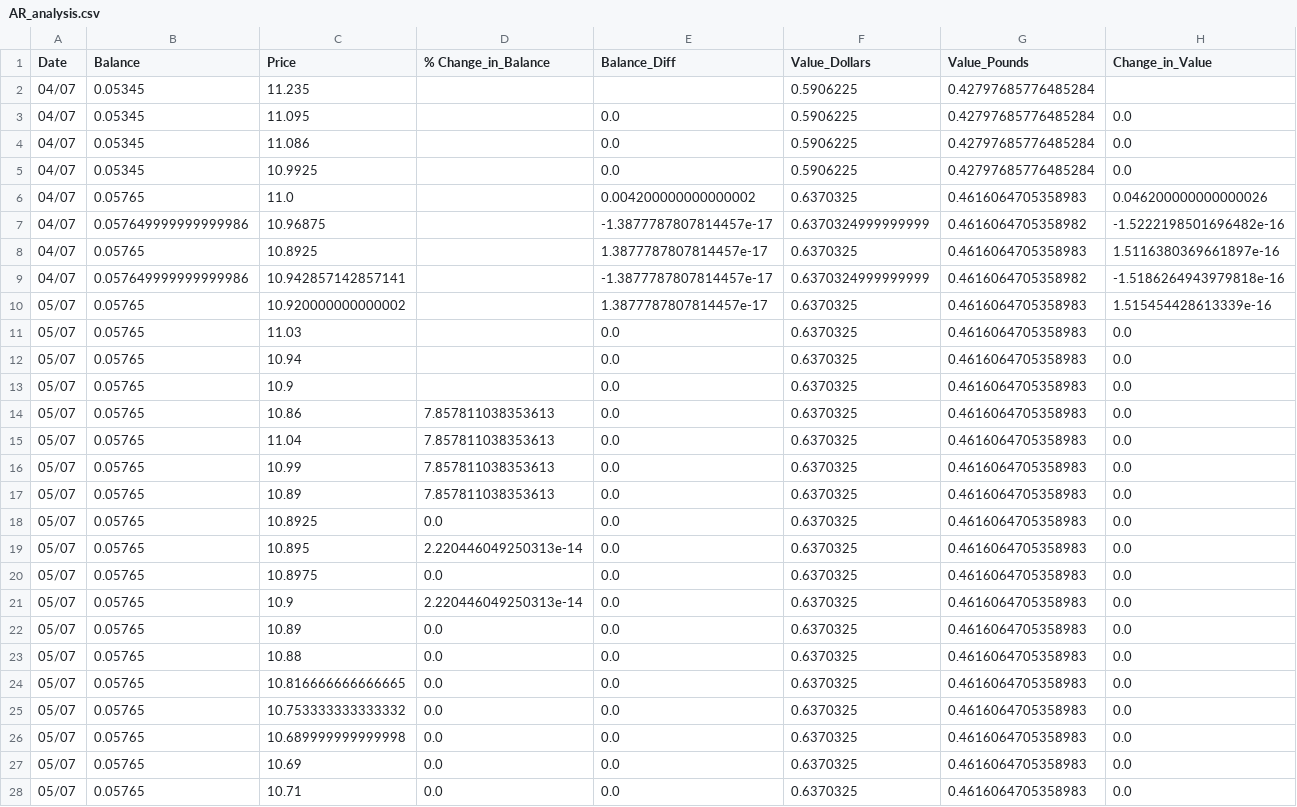
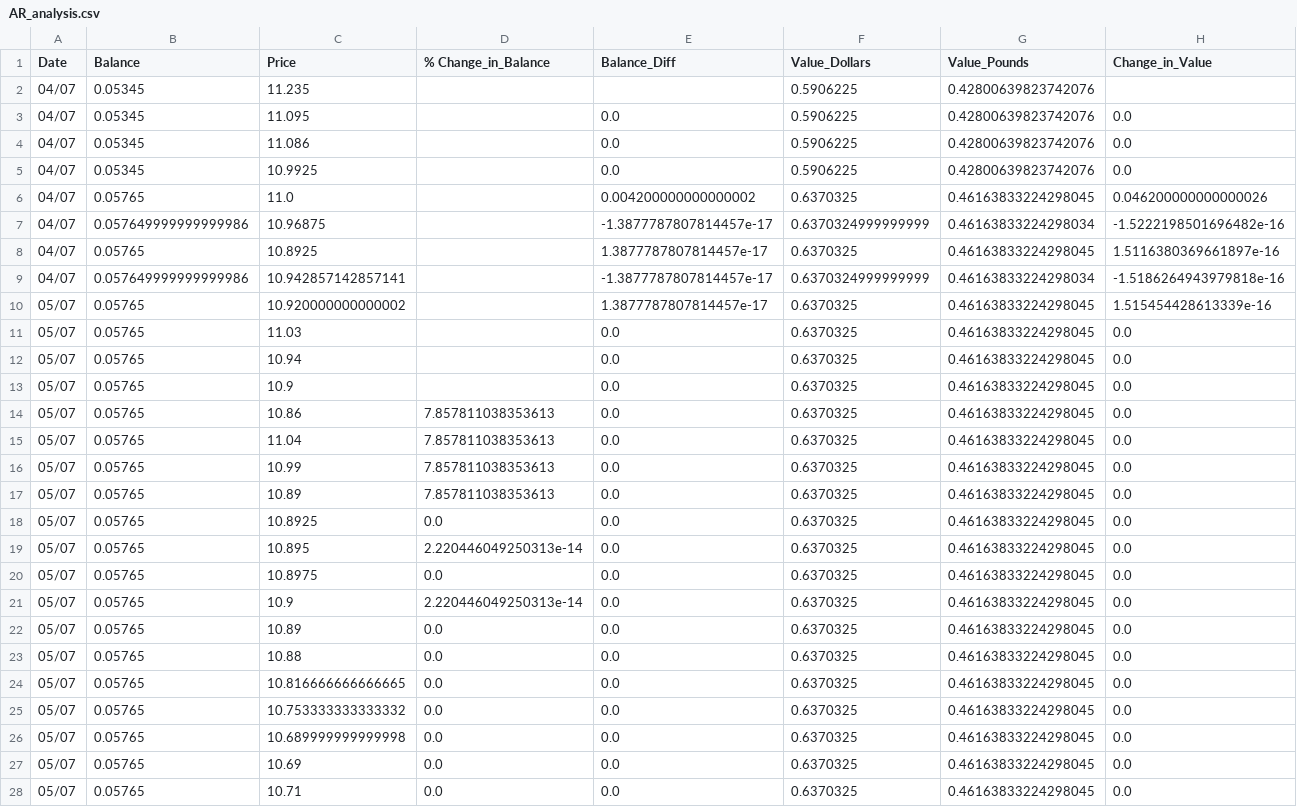
Before and after one commit to Jack-Weeks/CryptoTracker, a CSV file: docs/graphing/data/AR_analysis.csv, drawn as a sheet; only a part is shown; the diff covers the shown part only.

```diff
--- a/docs/graphing/data/AR_analysis.csv
+++ b/docs/graphing/data/AR_analysis.csv
@@ -1,28 +1,28 @@
 Date,Balance,Price,% Change_in_Balance,Balance_Diff,Value_Dollars,Value_Pounds,Change_in_Value
-04/07,0.05345,11.235,,,0.5906225,0.42797685776485284,
-04/07,0.05345,11.095,,0.0,0.5906225,0.42797685776485284,0.0
-04/07,0.05345,11.086,,0.0,0.5906225,0.42797685776485284,0.0
-04/07,0.05345,10.9925,,0.0,0.5906225,0.42797685776485284,0.0
-04/07,0.05765,11.0,,0.004200000000000002,0.6370325,0.4616064705358983,0.046200000000000026
-04/07,0.057649999999999986,10.96875,,-1.3877787807814457e-17,0.6370324999999999,0.4616064705358982,-1.5222198501696482e-16
-04/07,0.05765,10.8925,,1.3877787807814457e-17,0.6370325,0.4616064705358983,1.5116380369661897e-16
-04/07,0.057649999999999986,10.942857142857141,,-1.3877787807814457e-17,0.6370324999999999,0.4616064705358982,-1.5186264943979818e-16
-05/07,0.05765,10.920000000000002,,1.3877787807814457e-17,0.6370325,0.4616064705358983,1.515454428613339e-16
-05/07,0.05765,11.03,,0.0,0.6370325,0.4616064705358983,0.0
-05/07,0.05765,10.94,,0.0,0.6370325,0.4616064705358983,0.0
-05/07,0.05765,10.9,,0.0,0.6370325,0.4616064705358983,0.0
-05/07,0.05765,10.86,7.857811038353613,0.0,0.6370325,0.4616064705358983,0.0
-05/07,0.05765,11.04,7.857811038353613,0.0,0.6370325,0.4616064705358983,0.0
-05/07,0.05765,10.99,7.857811038353613,0.0,0.6370325,0.4616064705358983,0.0
-05/07,0.05765,10.89,7.857811038353613,0.0,0.6370325,0.4616064705358983,0.0
-05/07,0.05765,10.8925,0.0,0.0,0.6370325,0.4616064705358983,0.0
-05/07,0.05765,10.895,2.220446049250313e-14,0.0,0.6370325,0.4616064705358983,0.0
-05/07,0.05765,10.8975,0.0,0.0,0.6370325,0.4616064705358983,0.0
-05/07,0.05765,10.9,2.220446049250313e-14,0.0,0.6370325,0.4616064705358983,0.0
-05/07,0.05765,10.89,0.0,0.0,0.6370325,0.4616064705358983,0.0
-05/07,0.05765,10.88,0.0,0.0,0.6370325,0.4616064705358983,0.0
-05/07,0.05765,10.816666666666665,0.0,0.0,0.6370325,0.4616064705358983,0.0
-05/07,0.05765,10.753333333333332,0.0,0.0,0.6370325,0.4616064705358983,0.0
-05/07,0.05765,10.689999999999998,0.0,0.0,0.6370325,0.4616064705358983,0.0
-05/07,0.05765,10.69,0.0,0.0,0.6370325,0.4616064705358983,0.0
-05/07,0.05765,10.71,0.0,0.0,0.6370325,0.4616064705358983,0.0
+04/07,0.05345,11.235,,,0.5906225,0.42800639823742076,
+04/07,0.05345,11.095,,0.0,0.5906225,0.42800639823742076,0.0
+04/07,0.05345,11.086,,0.0,0.5906225,0.42800639823742076,0.0
+04/07,0.05345,10.9925,,0.0,0.5906225,0.42800639823742076,0.0
+04/07,0.05765,11.0,,0.004200000000000002,0.6370325,0.46163833224298045,0.046200000000000026
+04/07,0.057649999999999986,10.96875,,-1.3877787807814457e-17,0.6370324999999999,0.46163833224298034,-1.5222198501696482e-16
+04/07,0.05765,10.8925,,1.3877787807814457e-17,0.6370325,0.46163833224298045,1.5116380369661897e-16
+04/07,0.057649999999999986,10.942857142857141,,-1.3877787807814457e-17,0.6370324999999999,0.46163833224298034,-1.5186264943979818e-16
+05/07,0.05765,10.920000000000002,,1.3877787807814457e-17,0.6370325,0.46163833224298045,1.515454428613339e-16
+05/07,0.05765,11.03,,0.0,0.6370325,0.46163833224298045,0.0
+05/07,0.05765,10.94,,0.0,0.6370325,0.46163833224298045,0.0
+05/07,0.05765,10.9,,0.0,0.6370325,0.46163833224298045,0.0
+05/07,0.05765,10.86,7.857811038353613,0.0,0.6370325,0.46163833224298045,0.0
+05/07,0.05765,11.04,7.857811038353613,0.0,0.6370325,0.46163833224298045,0.0
+05/07,0.05765,10.99,7.857811038353613,0.0,0.6370325,0.46163833224298045,0.0
+05/07,0.05765,10.89,7.857811038353613,0.0,0.6370325,0.46163833224298045,0.0
+05/07,0.05765,10.8925,0.0,0.0,0.6370325,0.46163833224298045,0.0
+05/07,0.05765,10.895,2.220446049250313e-14,0.0,0.6370325,0.46163833224298045,0.0
+05/07,0.05765,10.8975,0.0,0.0,0.6370325,0.46163833224298045,0.0
+05/07,0.05765,10.9,2.220446049250313e-14,0.0,0.6370325,0.46163833224298045,0.0
+05/07,0.05765,10.89,0.0,0.0,0.6370325,0.46163833224298045,0.0
+05/07,0.05765,10.88,0.0,0.0,0.6370325,0.46163833224298045,0.0
+05/07,0.05765,10.816666666666665,0.0,0.0,0.6370325,0.46163833224298045,0.0
+05/07,0.05765,10.753333333333332,0.0,0.0,0.6370325,0.46163833224298045,0.0
+05/07,0.05765,10.689999999999998,0.0,0.0,0.6370325,0.46163833224298045,0.0
+05/07,0.05765,10.69,0.0,0.0,0.6370325,0.46163833224298045,0.0
+05/07,0.05765,10.71,0.0,0.0,0.6370325,0.46163833224298045,0.0
```
Also changed, not shown: 74 edited cells elsewhere in this file, docs/graphing/data/Total_analysis.csv, docs/graphing/data/Totals_data.csv, 10 other files.
